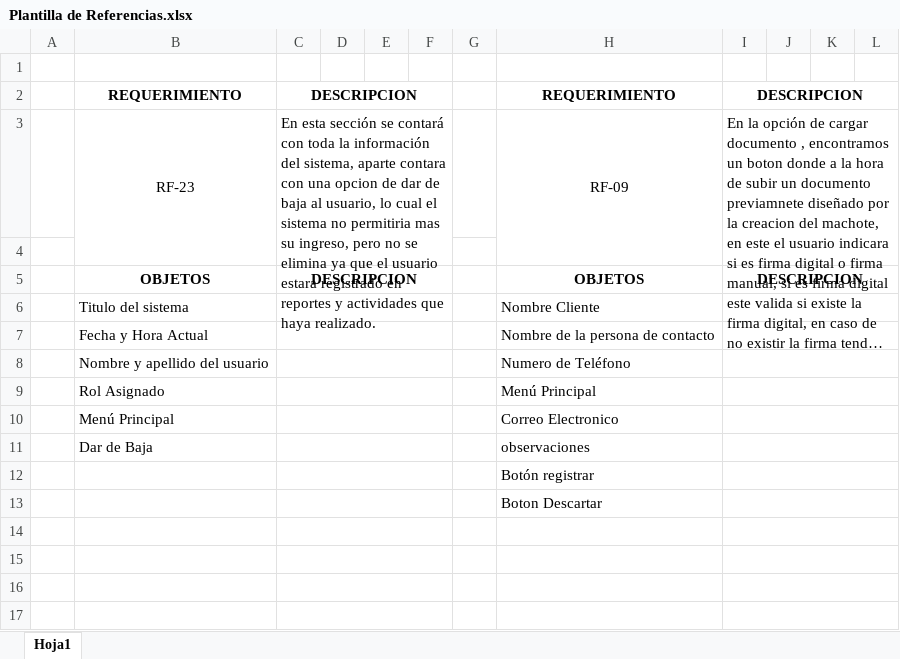
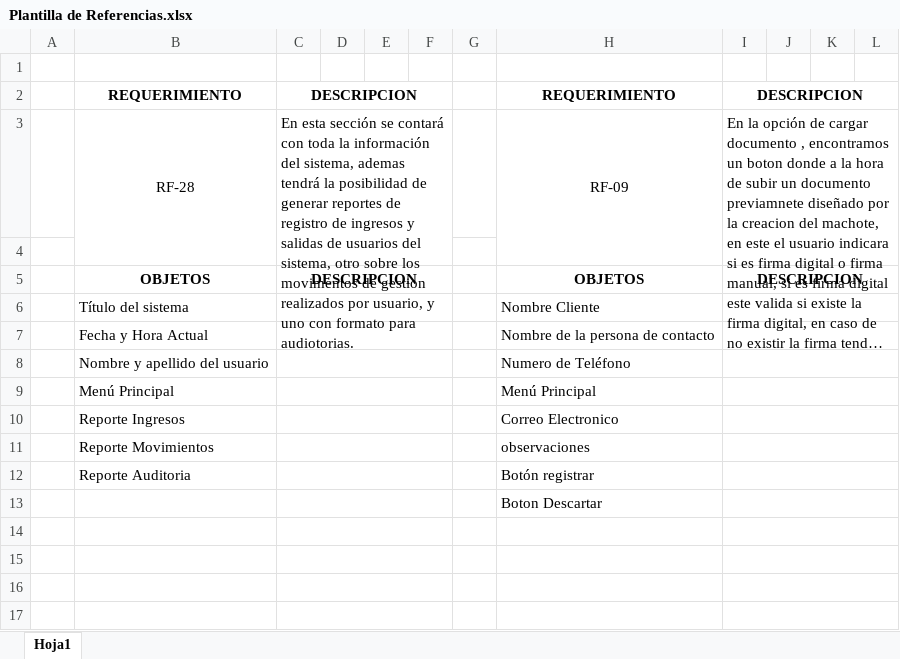
Before and after one commit to fsandi07/SIGEDOC, an Excel workbook: Documentacion/Entregables Para Henry/Plantilla de Referencias.xlsx, sheet Hoja1, drawn as a sheet; only a part is shown; long unchanged cells end in …; values as stored, in another font and other column widths than the file's, no borders; the diff names each change by its address in the sheet, - before the commit and + after, or states it on an @@ line.

Commit message:
Entregable 2 RF-28
Se concluye por el momento los requerimientos funcionales

```diff
--- a/Documentacion/Entregables Para Henry/Plantilla de Referencias.xlsx (sheet Hoja1)
+++ b/Documentacion/Entregables Para Henry/Plantilla de Referencias.xlsx (sheet Hoja1)
-B3: RF-23
+B3: RF-28
-C3: …del sistema, aparte contara con una opcion de dar de baja al usuario, lo cual el sistema no permitiria mas su ingreso, pero no se elimina ya que el usuario estara registrado en reportes y actividades que haya realizado.
+C3: …del sistema, ademas tendrá la posibilidad de generar reportes de registro de ingresos y salidas de usuarios del sistema, otro sobre los movimentos de gestion realizados por usuario, y uno con formato para audiotorias.
-B6: Titulo del sistema
+B6: Título del sistema
-B9: Rol Asignado
+B9: Menú Principal
-B10: Menú Principal
+B10: Reporte Ingresos
-B11: Dar de Baja
+B11: Reporte Movimientos
-B12: (empty)
+B12: Reporte Auditoria
```
Also changed, not shown: 1 other file.
